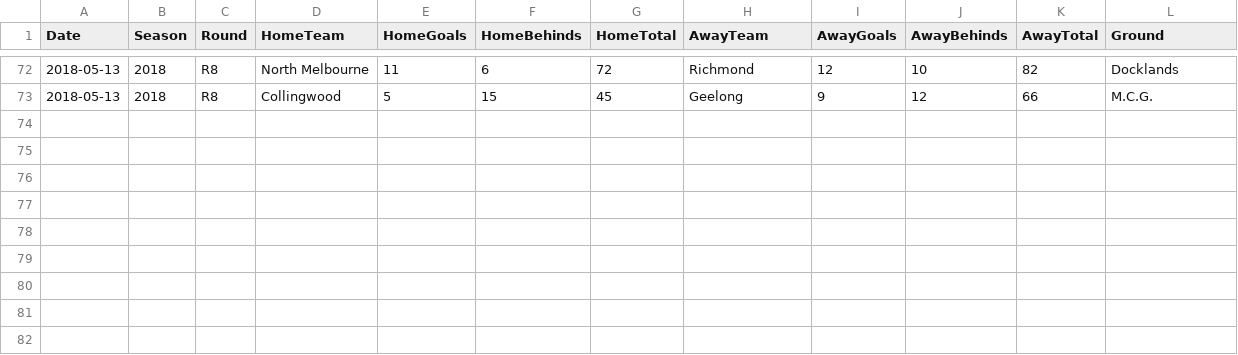
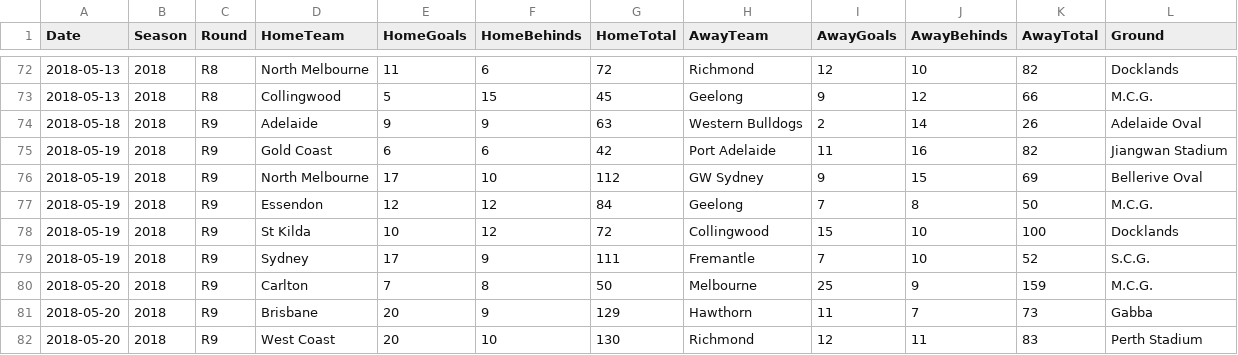
Before and after one commit to lazappi/afl-2018, a TSV file: data/matches_2018.tsv, drawn as a sheet; only a part is shown, gaps mark what is left out; the diff names each change by its address in the sheet, - before the commit and + after, or states it on an @@ line.

Commit message:
Add Round 10

```diff
--- a/data/matches_2018.tsv
+++ b/data/matches_2018.tsv
+row 74: 2018-05-18 | 2018 | R9 | Adelaide | 9 | 9 | 63 | Western Bulldogs | 2 | 14 | 26 | Adelaide Oval
+row 75: 2018-05-19 | 2018 | R9 | Gold Coast | 6 | 6 | 42 | Port Adelaide | 11 | 16 | 82 | Jiangwan Stadium
+row 76: 2018-05-19 | 2018 | R9 | North Melbourne | 17 | 10 | 112 | GW Sydney | 9 | 15 | 69 | Bellerive Oval
+row 77: 2018-05-19 | 2018 | R9 | Essendon | 12 | 12 | 84 | Geelong | 7 | 8 | 50 | M.C.G.
+row 78: 2018-05-19 | 2018 | R9 | St Kilda | 10 | 12 | 72 | Collingwood | 15 | 10 | 100 | Docklands
+row 79: 2018-05-19 | 2018 | R9 | Sydney | 17 | 9 | 111 | Fremantle | 7 | 10 | 52 | S.C.G.
+row 80: 2018-05-20 | 2018 | R9 | Carlton | 7 | 8 | 50 | Melbourne | 25 | 9 | 159 | M.C.G.
+row 81: 2018-05-20 | 2018 | R9 | Brisbane | 20 | 9 | 129 | Hawthorn | 11 | 7 | 73 | Gabba
+row 82: 2018-05-20 | 2018 | R9 | West Coast | 20 | 10 | 130 | Richmond | 12 | 11 | 83 | Perth Stadium
```
Also changed, not shown: 1 other file.
